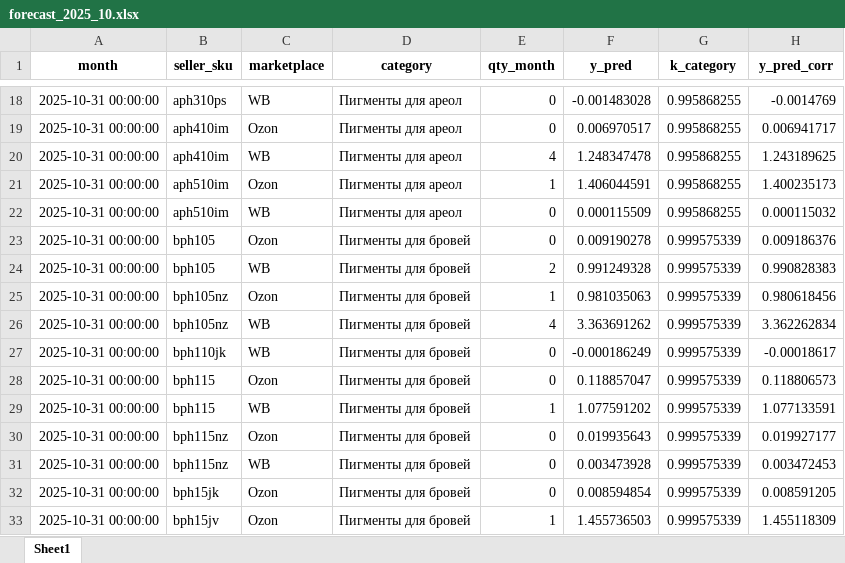
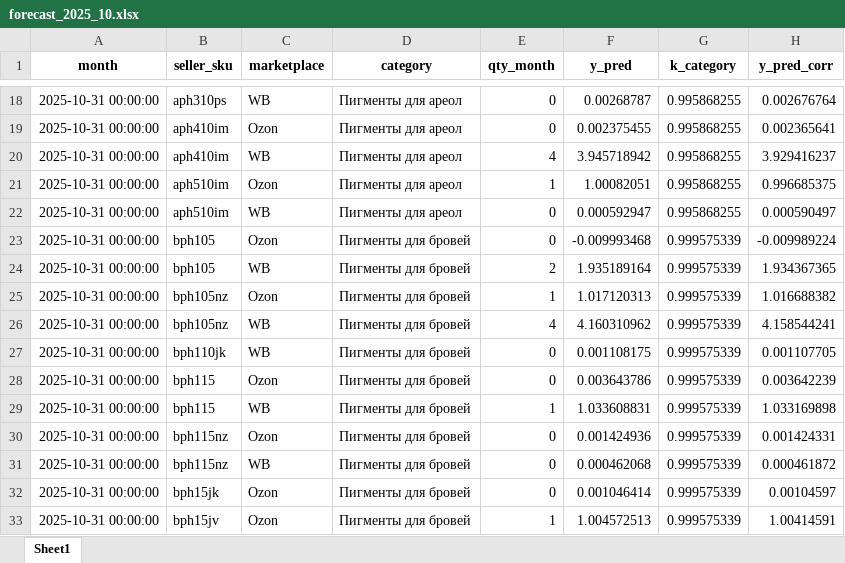
Before and after one commit to Anastas20/demand-forecast-bot, an Excel workbook: data/forecasts/forecast_2025_10.xlsx, sheet Sheet1, drawn as a sheet; only a part is shown, gaps mark what is left out; values as stored, in another font and other column widths than the file's, no borders; the diff covers the shown part only; the diff names each change by its address in the sheet, - before the commit and + after, or states it on an @@ line.

```diff
--- a/data/forecasts/forecast_2025_10.xlsx (sheet Sheet1)
+++ b/data/forecasts/forecast_2025_10.xlsx (sheet Sheet1)
-F18 (y_pred): -0.001483028
+F18 (y_pred): 0.00268787
-H18 (y_pred_corr): -0.0014769
+H18 (y_pred_corr): 0.002676764
-F19 (y_pred): 0.006970517
+F19 (y_pred): 0.002375455
-H19 (y_pred_corr): 0.006941717
+H19 (y_pred_corr): 0.002365641
-F20 (y_pred): 1.248347478
+F20 (y_pred): 3.945718942
-H20 (y_pred_corr): 1.243189625
+H20 (y_pred_corr): 3.929416237
-F21 (y_pred): 1.406044591
+F21 (y_pred): 1.00082051
-H21 (y_pred_corr): 1.400235173
+H21 (y_pred_corr): 0.996685375
-F22 (y_pred): 0.000115509
+F22 (y_pred): 0.000592947
-H22 (y_pred_corr): 0.000115032
+H22 (y_pred_corr): 0.000590497
-F23 (y_pred): 0.009190278
+F23 (y_pred): -0.009993468
-H23 (y_pred_corr): 0.009186376
+H23 (y_pred_corr): -0.009989224
-F24 (y_pred): 0.991249328
+F24 (y_pred): 1.935189164
-H24 (y_pred_corr): 0.990828383
+H24 (y_pred_corr): 1.934367365
-F25 (y_pred): 0.981035063
+F25 (y_pred): 1.017120313
-H25 (y_pred_corr): 0.980618456
+H25 (y_pred_corr): 1.016688382
-F26 (y_pred): 3.363691262
+F26 (y_pred): 4.160310962
-H26 (y_pred_corr): 3.362262834
+H26 (y_pred_corr): 4.158544241
-F27 (y_pred): -0.000186249
+F27 (y_pred): 0.001108175
-H27 (y_pred_corr): -0.00018617
+H27 (y_pred_corr): 0.001107705
-F28 (y_pred): 0.118857047
+F28 (y_pred): 0.003643786
-H28 (y_pred_corr): 0.118806573
+H28 (y_pred_corr): 0.003642239
-F29 (y_pred): 1.077591202
+F29 (y_pred): 1.033608831
-H29 (y_pred_corr): 1.077133591
+H29 (y_pred_corr): 1.033169898
-F30 (y_pred): 0.019935643
+F30 (y_pred): 0.001424936
-H30 (y_pred_corr): 0.019927177
+H30 (y_pred_corr): 0.001424331
-F31 (y_pred): 0.003473928
+F31 (y_pred): 0.000462068
-H31 (y_pred_corr): 0.003472453
+H31 (y_pred_corr): 0.000461872
-F32 (y_pred): 0.008594854
+F32 (y_pred): 0.001046414
-H32 (y_pred_corr): 0.008591205
+H32 (y_pred_corr): 0.00104597
-F33 (y_pred): 1.455736503
+F33 (y_pred): 1.004572513
-H33 (y_pred_corr): 1.455118309
+H33 (y_pred_corr): 1.00414591
```
Also changed, not shown: 648 edited cells elsewhere in this sheet, data/forecasts/forecast_agg_2025_10.xlsx, 4 other files.
